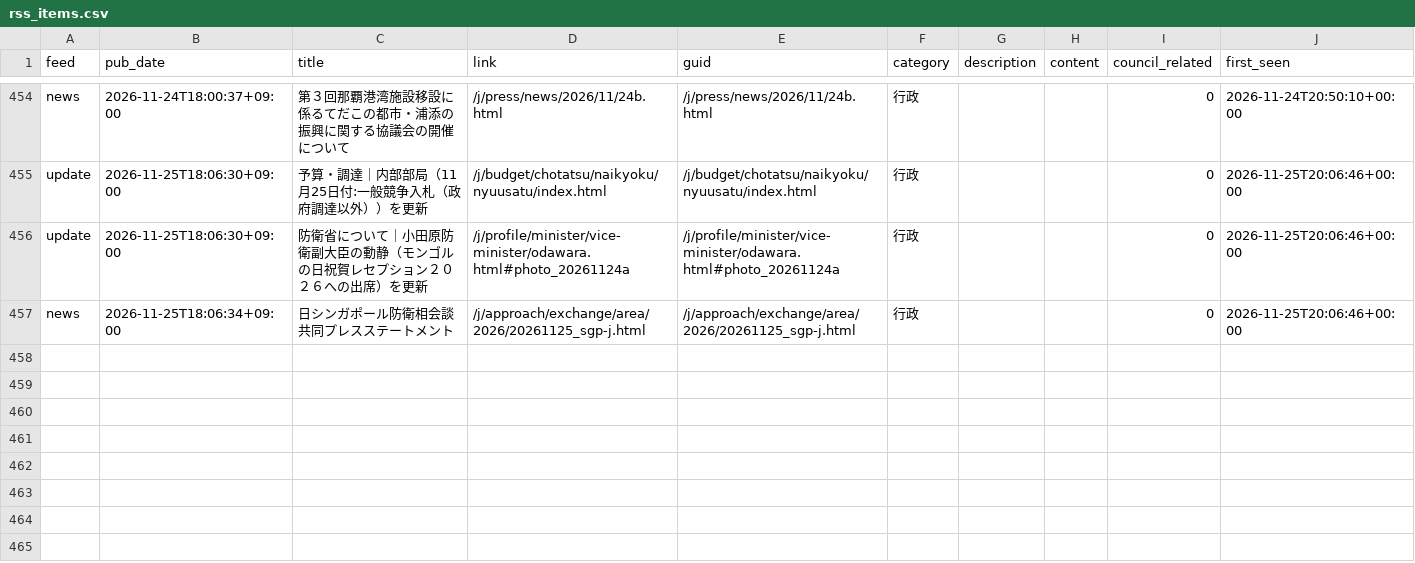
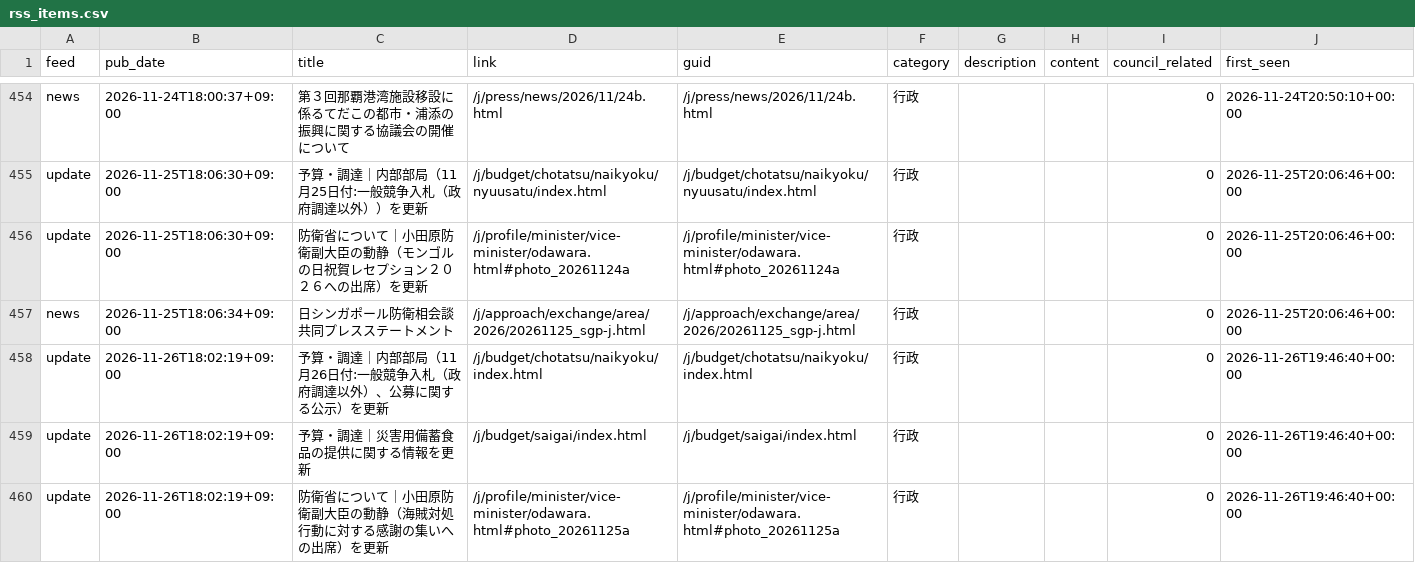
Before and after one commit to tsuji-y/shingikai, a CSV file: data/mod/rss_items.csv, drawn as a sheet; only a part is shown, gaps mark what is left out; the diff names each change by its address in the sheet, - before the commit and + after, or states it on an @@ line.

```diff
--- a/data/mod/rss_items.csv
+++ b/data/mod/rss_items.csv
+row 458: update | 2026-11-26T18:02:19+09:00 | 予算・調達｜内部部局（11月26日付:一般競争入札（政府調達以外）、公募に関する公示）を更新 | /j/budget/chotatsu/naikyoku/index.html | /j/budget/chotatsu/naikyoku/index.html | 行政 |  |  | 0 | 2026-11-26T19:46:40+00:00
+row 459: update | 2026-11-26T18:02:19+09:00 | 予算・調達｜災害用備蓄食品の提供に関する情報を更新 | /j/budget/saigai/index.html | /j/budget/saigai/index.html | 行政 |  |  | 0 | 2026-11-26T19:46:40+00:00
+row 460: update | 2026-11-26T18:02:19+09:00 | 防衛省について｜小田原防衛副大臣の動静（海賊対処行動に対する感謝の集いへの出席）を更新 | /j/profile/minister/vice-minister/odawara.html#photo_20261125a | /j/profile/minister/vice-minister/odawara.html#photo_20261125a | 行政 |  |  | 0 | 2026-11-26T19:46:40+00:00
```
Also changed, not shown: data/digital/rss_items.csv.
